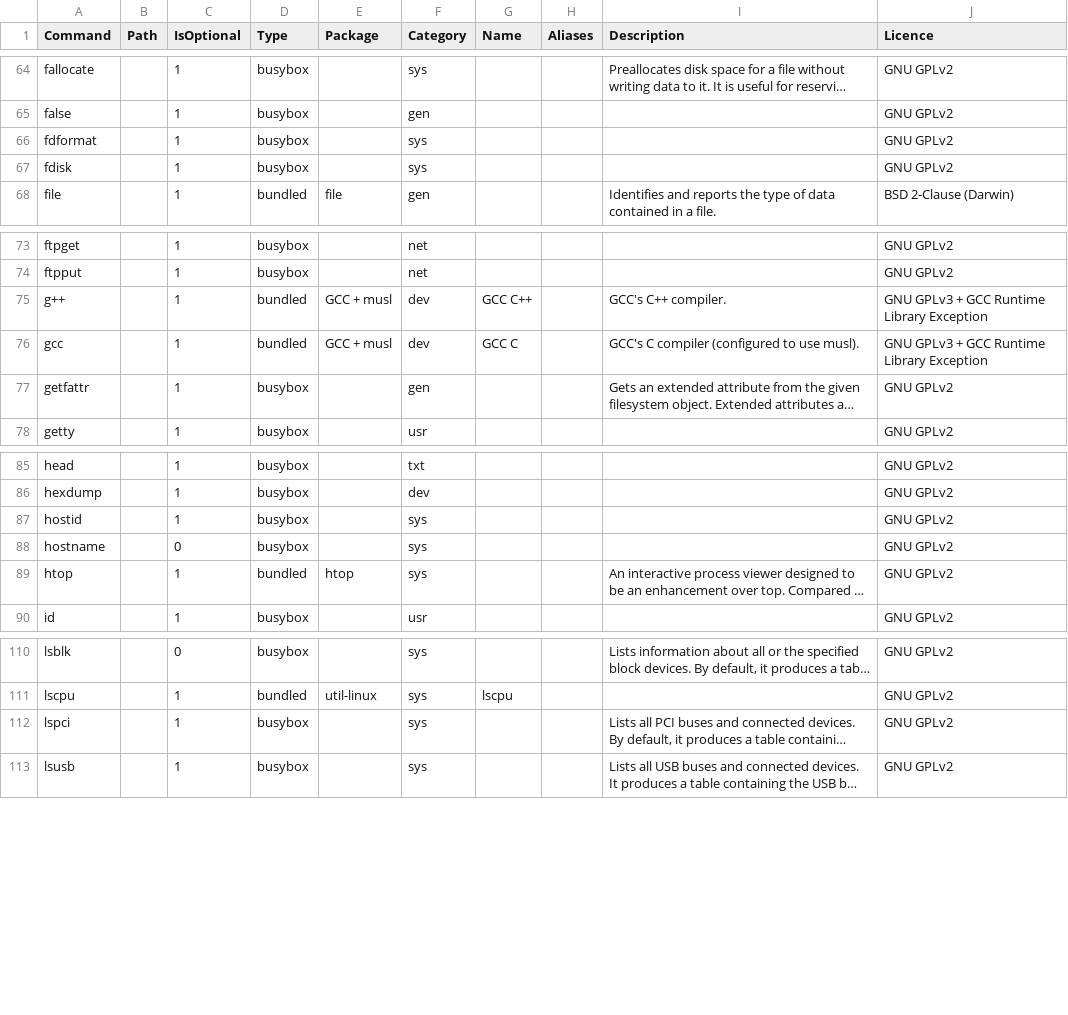
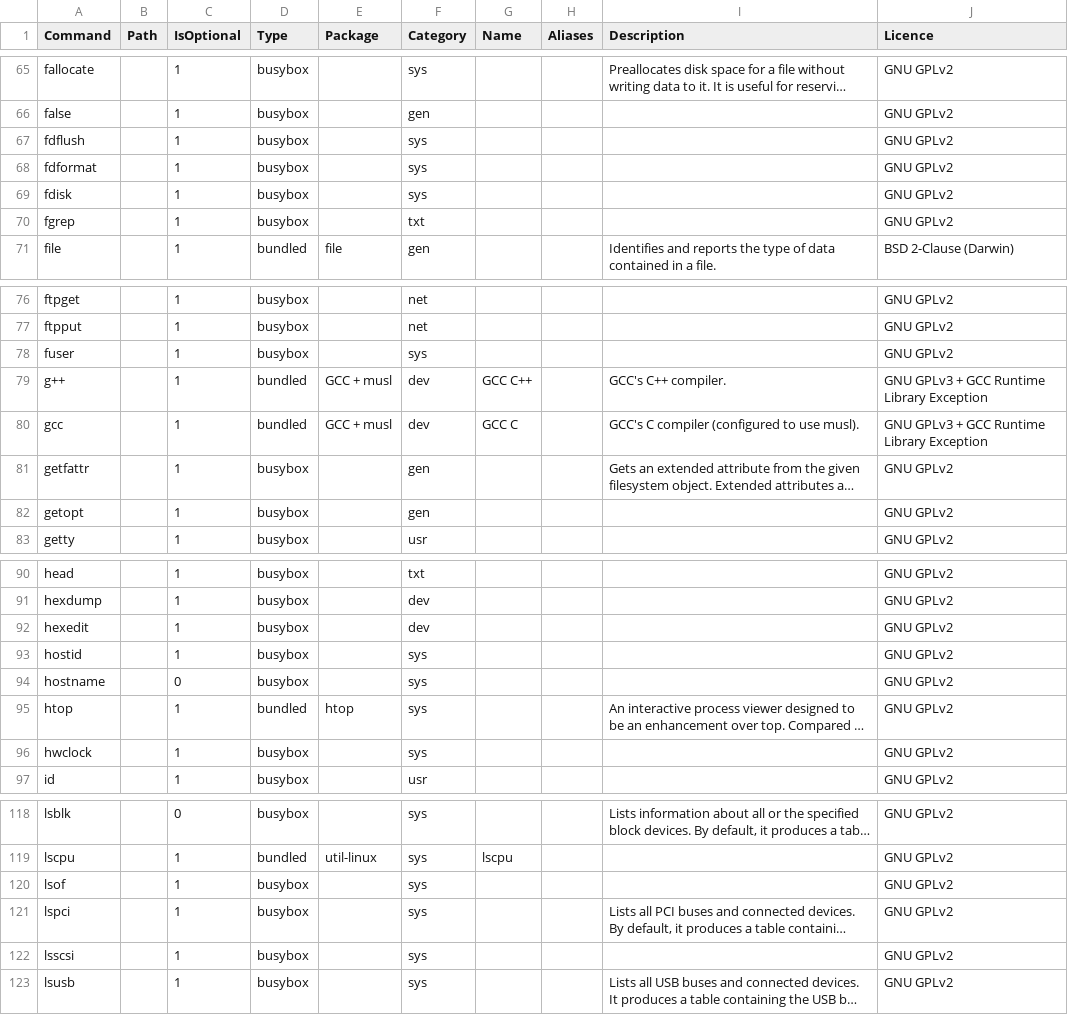
Before and after one commit to SharktasticA/shorkhelp, a CSV file: programs.csv, drawn as a sheet; only a part is shown, gaps mark what is left out; long unchanged cells end in …; the diff covers the shown part only; the diff names each change by its address in the sheet, - before the commit and + after, or states it on an @@ line.

Commit message:
Add 18 new BusyBox implementations to programs DB
egrep, fdflush, fgrep, fuser, getopt, hexedit, hwclock, iostat, lsof, lsscsi, more, netcat (nc), pgrep, pidof, pwdx, strings, watch, xargs

```diff
--- a/programs.csv
+++ b/programs.csv
+row 67: fdflush |  | 1 | busybox |  | sys |  |  |  | GNU GPLv2
+row 70: fgrep |  | 1 | busybox |  | txt |  |  |  | GNU GPLv2
+row 78: fuser |  | 1 | busybox |  | sys |  |  |  | GNU GPLv2
+row 82: getopt |  | 1 | busybox |  | gen |  |  |  | GNU GPLv2
+row 92: hexedit |  | 1 | busybox |  | dev |  |  |  | GNU GPLv2
+row 96: hwclock |  | 1 | busybox |  | sys |  |  |  | GNU GPLv2
+row 120: lsof |  | 1 | busybox |  | sys |  |  |  | GNU GPLv2
+row 122: lsscsi |  | 1 | busybox |  | sys |  |  |  | GNU GPLv2
```
Also changed, not shown: 10 added rows and 1 edited cell elsewhere in this file, 1 other file.
